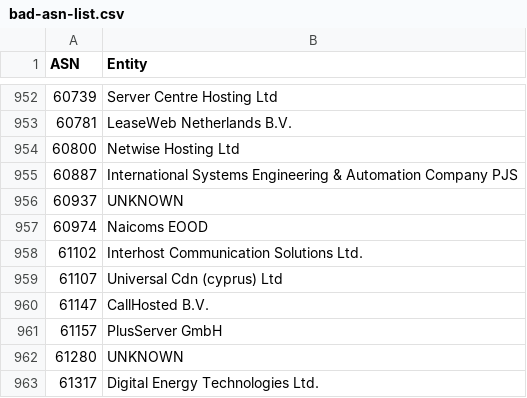
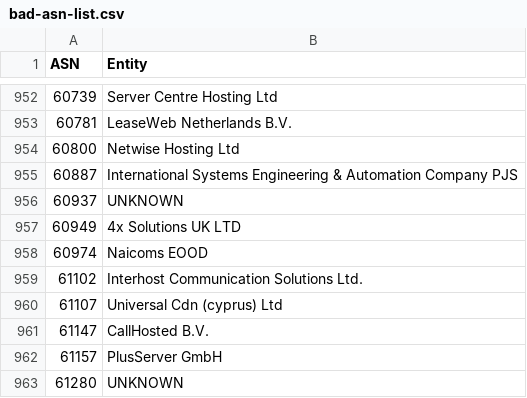
Before and after one commit to AndrewDaws/bad-asn-list, a CSV file: bad-asn-list.csv, drawn as a sheet; only a part is shown, gaps mark what is left out; the shorter side is filled out with more unchanged rows; the diff names each change by its address in the sheet, - before the commit and + after, or states it on an @@ line.

Commit message:
Added 4x Solutions ASN.

```diff
--- a/bad-asn-list.csv
+++ b/bad-asn-list.csv
+row 957: 60949 | 4x Solutions UK LTD
```
